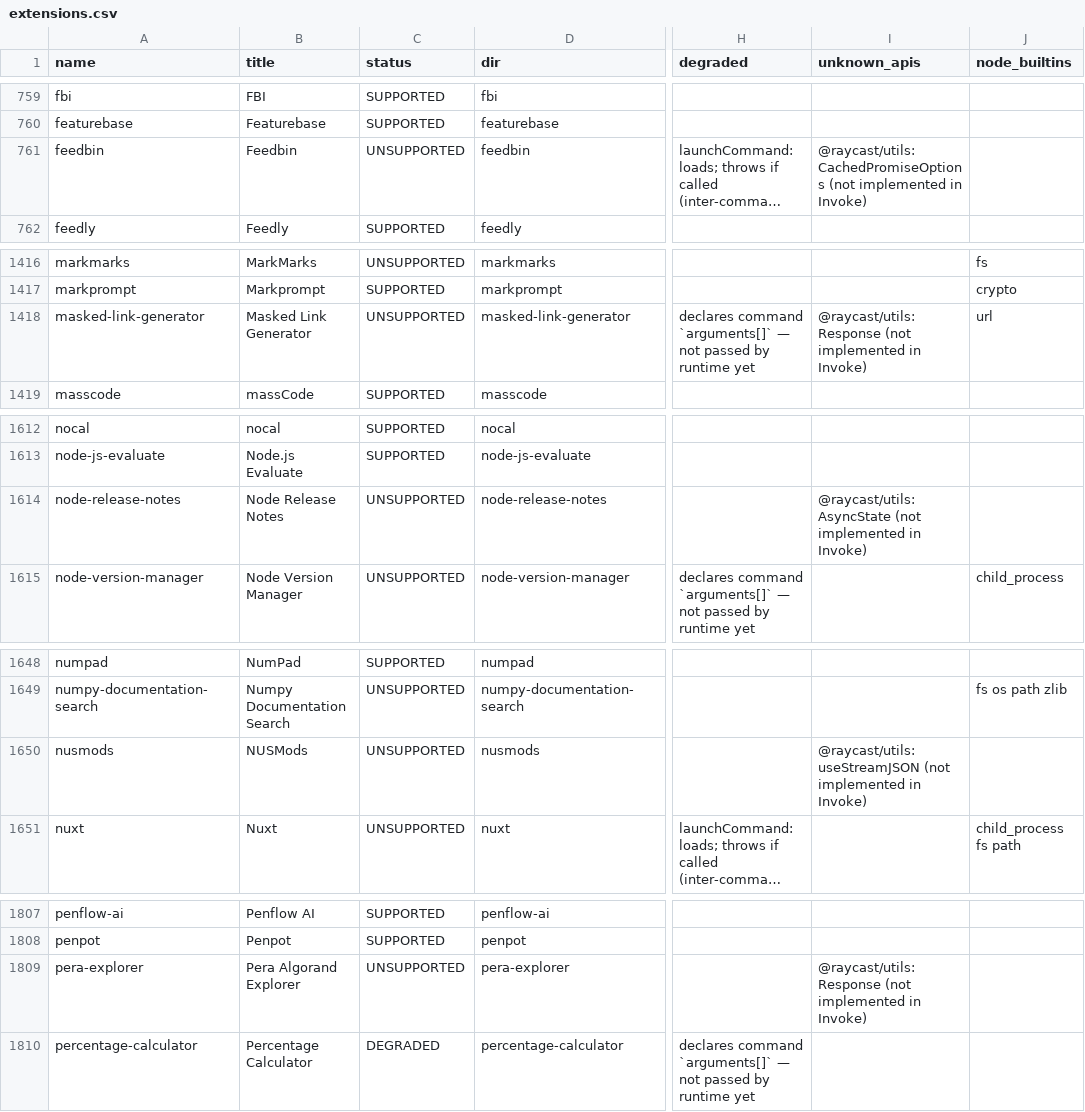
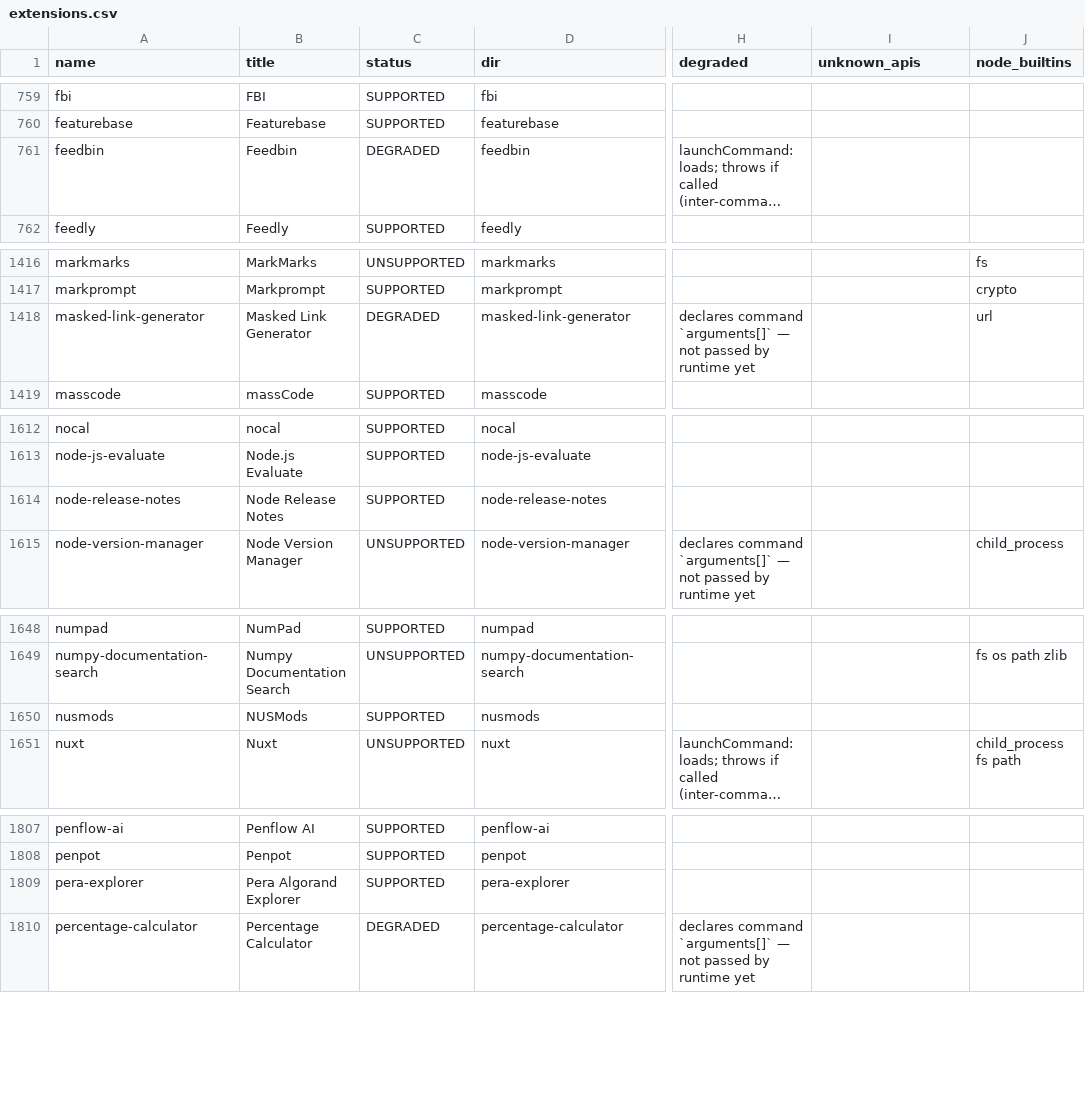
Before and after one commit to kapildave6/invoke-v2, a CSV file: tools/compat-check/report-sandboxed-m4/extensions.csv, drawn as a sheet; only a part is shown, gaps mark what is left out; long unchanged cells end in …; the diff covers the shown part only; the diff names each change by its address in the sheet, - before the commit and + after, or states it on an @@ line.

```diff
--- a/tools/compat-check/report-sandboxed-m4/extensions.csv
+++ b/tools/compat-check/report-sandboxed-m4/extensions.csv
-C761 (status): UNSUPPORTED
+C761 (status): DEGRADED
-I761 (unknown_apis): @raycast/utils:CachedPromiseOptions (not implemented in Invoke)
+I761 (unknown_apis): (empty)
-C1418 (status): UNSUPPORTED
+C1418 (status): DEGRADED
-I1418 (unknown_apis): @raycast/utils:Response (not implemented in Invoke)
+I1418 (unknown_apis): (empty)
-C1614 (status): UNSUPPORTED
+C1614 (status): SUPPORTED
-I1614 (unknown_apis): @raycast/utils:AsyncState (not implemented in Invoke)
+I1614 (unknown_apis): (empty)
-C1650 (status): UNSUPPORTED
+C1650 (status): SUPPORTED
-I1650 (unknown_apis): @raycast/utils:useStreamJSON (not implemented in Invoke)
+I1650 (unknown_apis): (empty)
-C1809 (status): UNSUPPORTED
+C1809 (status): SUPPORTED
-I1809 (unknown_apis): @raycast/utils:Response (not implemented in Invoke)
+I1809 (unknown_apis): (empty)
```
Also changed, not shown: 29 edited cells elsewhere in this file, tools/compat-check/report-trusted-m4/extensions.csv, 7 other files.
